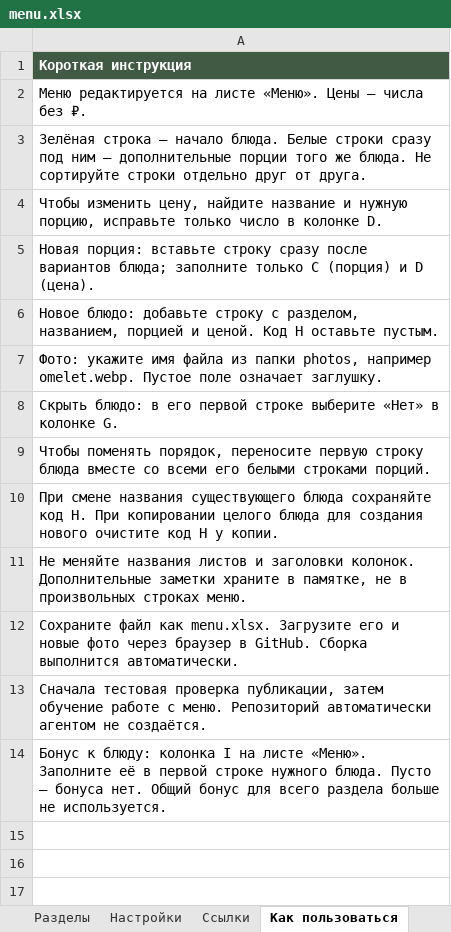
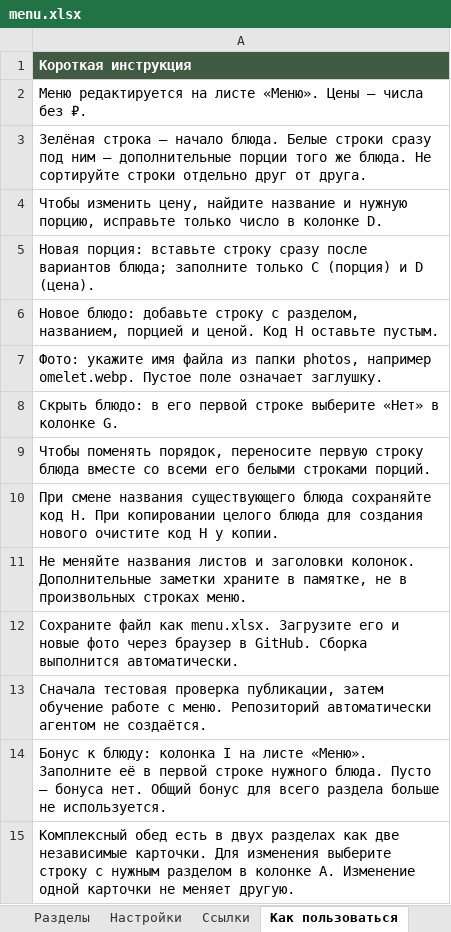
Before and after one commit to webArtAi/testMenu, an Excel workbook: menu.xlsx, sheet Как пользоваться, drawn as a sheet; values as stored, in another font and other column widths than the file's, no borders; the diff names each change by its address in the sheet, - before the commit and + after, or states it on an @@ line.

```diff
--- a/menu.xlsx (sheet Как пользоваться)
+++ b/menu.xlsx (sheet Как пользоваться)
+row 15: Комплексный обед есть в двух разделах как две независимые карточки. Для изменения выберите строку с нужным разделом в колонке A. Изменение одной карточки не меняет другую.
```
Also changed, not shown: sheet Меню, sheet Разделы, 2 other files.
